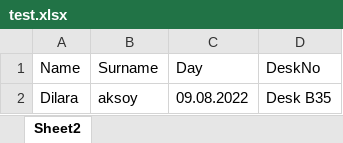
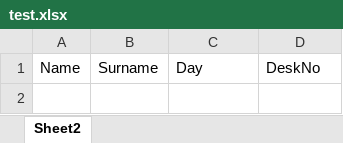
Before and after one commit to dilaraksoy/Chrome-Extension-For-RICOH, an Excel workbook: test.xlsx, sheet Sheet2, drawn as a sheet; values as stored, in another font and other column widths than the file's, no borders; the diff names each change by its address in the sheet, - before the commit and + after, or states it on an @@ line.

```diff
--- a/test.xlsx (sheet Sheet2)
+++ b/test.xlsx (sheet Sheet2)
-row 2: Dilara | aksoy | 09.08.2022 | Desk B35
```
Also changed, not shown: 2 other files.
